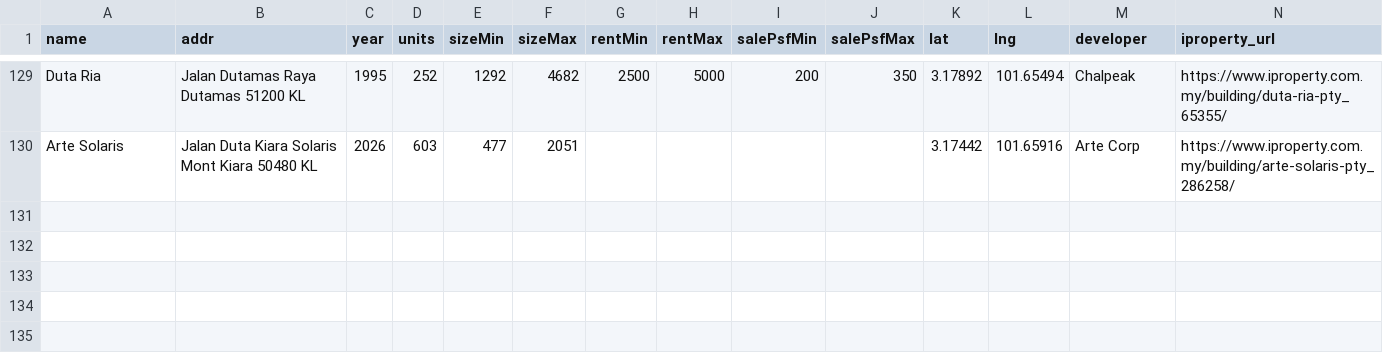
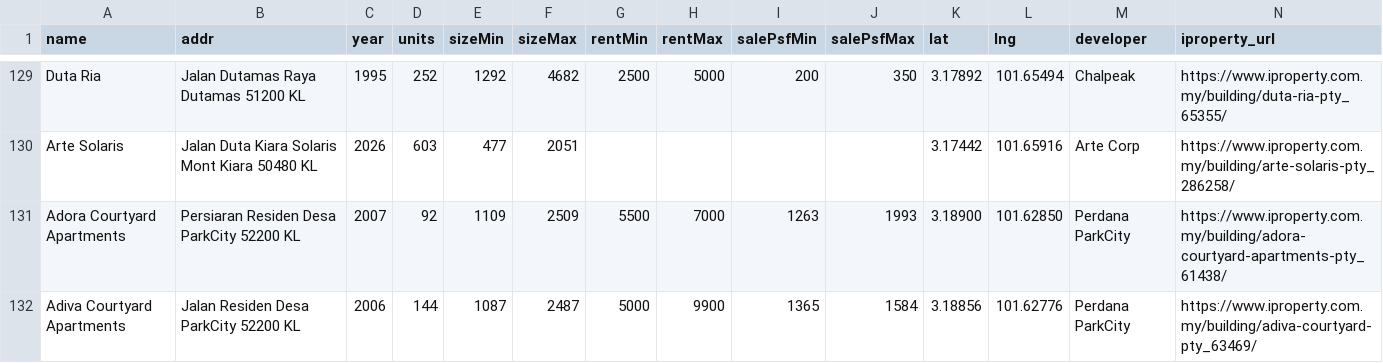
Before and after one commit to takemoritoshihiko-png/mont-kiara-dashboard, a CSV file: condos_data.csv, drawn as a sheet; only a part is shown, gaps mark what is left out; rows hold the shown columns only; the diff names each change by its address in the sheet, - before the commit and + after, or states it on an @@ line.

```diff
--- a/condos_data.csv
+++ b/condos_data.csv
+row 131: Adora Courtyard Apartments | Persiaran Residen Desa ParkCity 52200 KL | 2007 | 92 | 1109 | 2509 | 5500 | 7000 | 1263 | 1993 | 3.18900 | 101.62850 | Perdana ParkCity | https://www.iproperty.com.my/building/adora-courtyard-apartments-pty_61438/
+row 132: Adiva Courtyard Apartments | Jalan Residen Desa ParkCity 52200 KL | 2006 | 144 | 1087 | 2487 | 5000 | 9900 | 1365 | 1584 | 3.18856 | 101.62776 | Perdana ParkCity | https://www.iproperty.com.my/building/adiva-courtyard-pty_63469/
```
